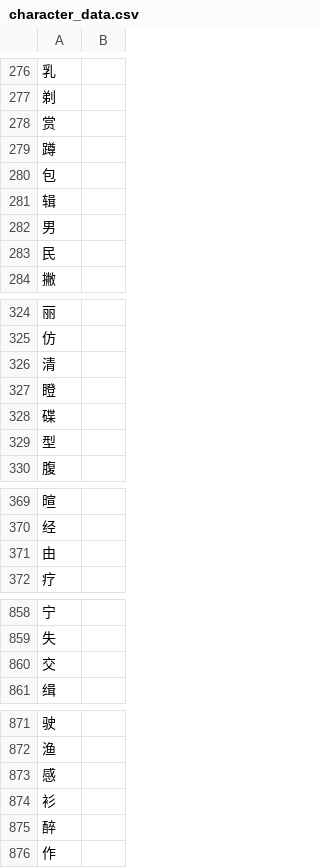
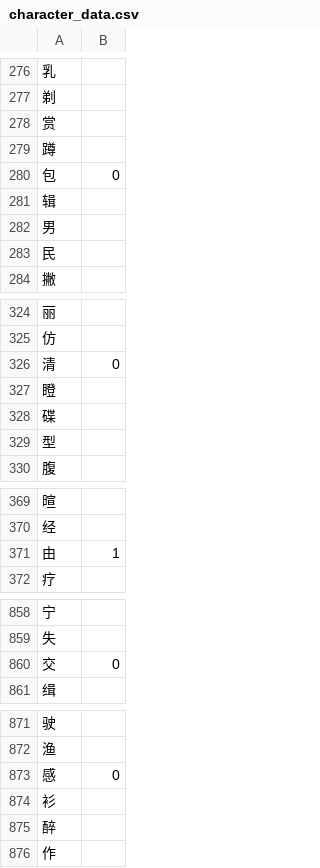
Before and after one commit to ZeroRelevance/HanziTrainer, a CSV file: user_data/character_data.csv, drawn as a sheet; only a part is shown, gaps mark what is left out; the diff covers the shown part only.

```diff
--- a/user_data/character_data.csv
+++ b/user_data/character_data.csv
@@ -279,3 +279,3 @@
 蹲,
-包,
+包,0
 辑,
@@ -325,3 +325,3 @@
 仿,
-清,
+清,0
 瞪,
@@ -370,3 +370,3 @@
 经,
-由,
+由,1
 疗,
@@ -859,3 +859,3 @@
 失,
-交,
+交,0
 缉,
@@ -872,3 +872,3 @@
 渔,
-感,
+感,0
 衫,
```
Also changed, not shown: 28 edited cells elsewhere in this file, 5 other files.
